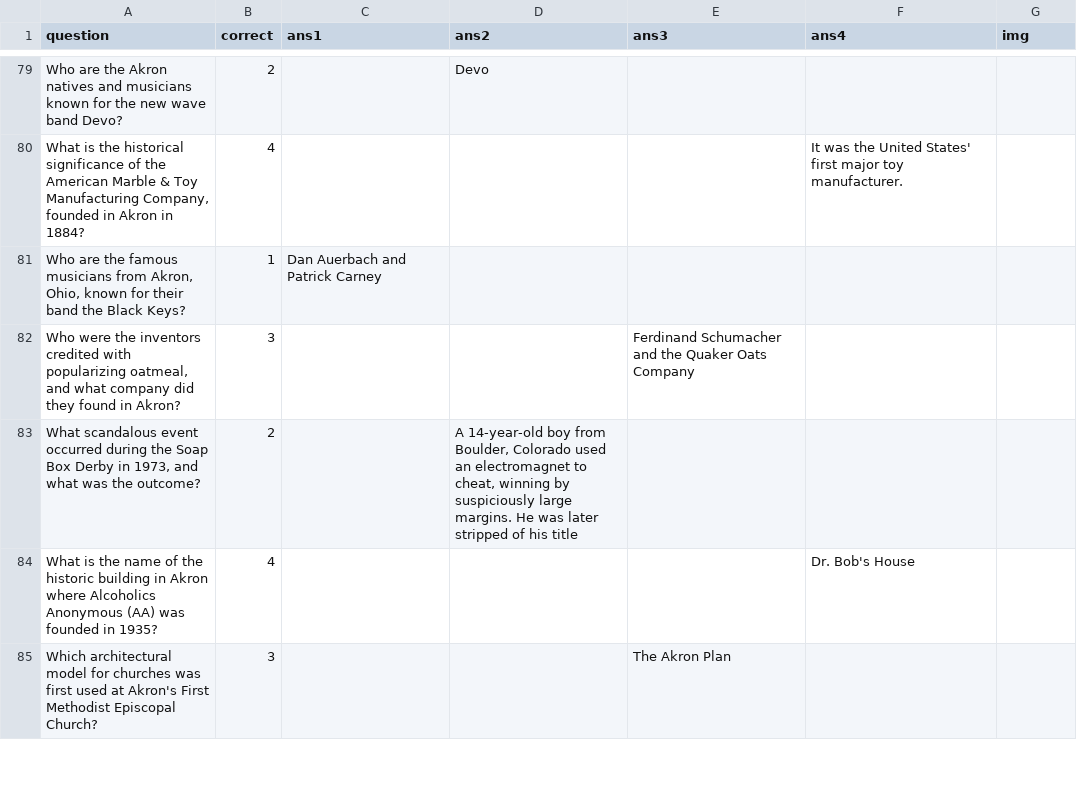
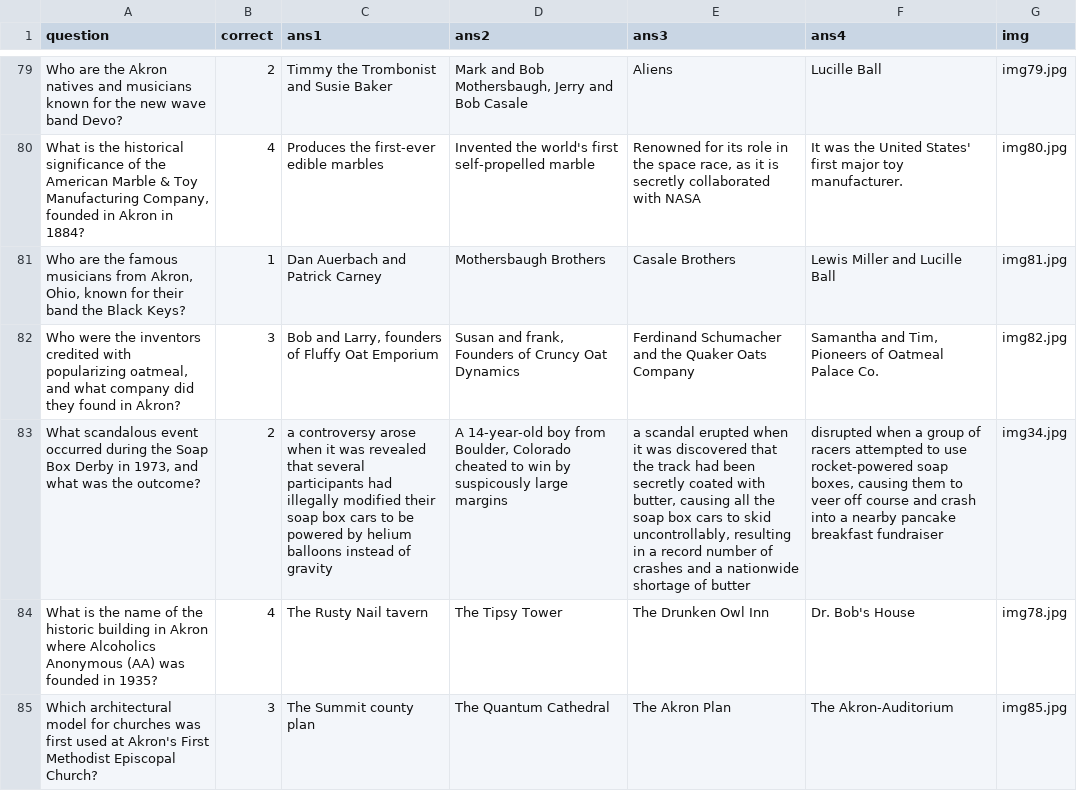
Before and after one commit to dylondark/cob-taylor-games, a CSV file: gamefiles/trivia/triviaquestions.csv, drawn as a sheet; only a part is shown, gaps mark what is left out; the diff covers the shown part only; the diff names each change by its address in the sheet, - before the commit and + after, or states it on an @@ line.

Commit message:
Trivia: modified csv file, added imgs and questions

```diff
--- a/gamefiles/trivia/triviaquestions.csv
+++ b/gamefiles/trivia/triviaquestions.csv
-C79 (ans1): (empty)
+C79 (ans1): Timmy the Trombonist and Susie Baker
-D79 (ans2): Devo
+D79 (ans2): Mark and Bob Mothersbaugh, Jerry and Bob Casale
-E79 (ans3): (empty)
+E79 (ans3): Aliens
-F79 (ans4): (empty)
+F79 (ans4): Lucille Ball
-G79 (img): (empty)
+G79 (img): img79.jpg
-C80 (ans1): (empty)
+C80 (ans1): Produces the first-ever edible marbles
-D80 (ans2): (empty)
+D80 (ans2): Invented the world's first self-propelled marble
-E80 (ans3): (empty)
+E80 (ans3): Renowned for its role in the space race, as it is secretly collaborated with NASA
-G80 (img): (empty)
+G80 (img): img80.jpg
-D81 (ans2): (empty)
+D81 (ans2): Mothersbaugh Brothers
-E81 (ans3): (empty)
+E81 (ans3): Casale Brothers
-F81 (ans4): (empty)
+F81 (ans4): Lewis Miller and Lucille Ball
-G81 (img): (empty)
+G81 (img): img81.jpg
-C82 (ans1): (empty)
+C82 (ans1): Bob and Larry, founders of Fluffy Oat Emporium
-D82 (ans2): (empty)
+D82 (ans2): Susan and frank, Founders of Cruncy Oat Dynamics
-F82 (ans4): (empty)
+F82 (ans4): Samantha and Tim, Pioneers of Oatmeal Palace Co.
-G82 (img): (empty)
+G82 (img): img82.jpg
-C83 (ans1): (empty)
+C83 (ans1): a controversy arose when it was revealed that several participants had illegally modified their soap box cars to be powered by helium balloons instead of gravity
-D83 (ans2): …Boulder, Colorado used an electromagnet to cheat, winning by suspiciously large margins. He was later stripped of his title
+D83 (ans2): …Boulder, Colorado cheated to win by suspicously large margins
-E83 (ans3): (empty)
+E83 (ans3): a scandal erupted when it was discovered that the track had been secretly coated with butter, causing all the soap box cars to skid uncontrollably, resulting in a record number of crashes and a nationwide shortage of butter
-F83 (ans4): (empty)
+F83 (ans4): disrupted when a group of racers attempted to use rocket-powered soap boxes, causing them to veer off course and crash into a nearby pancake breakfast fundraiser
-G83 (img): (empty)
+G83 (img): img34.jpg
-C84 (ans1): (empty)
+C84 (ans1): The Rusty Nail tavern
-D84 (ans2): (empty)
+D84 (ans2): The Tipsy Tower
-E84 (ans3): (empty)
+E84 (ans3): The Drunken Owl Inn
-G84 (img): (empty)
+G84 (img): img78.jpg
-C85 (ans1): (empty)
+C85 (ans1): The Summit county plan
-D85 (ans2): (empty)
+D85 (ans2): The Quantum Cathedral
-F85 (ans4): (empty)
+F85 (ans4): The Akron-Auditorium
-G85 (img): (empty)
+G85 (img): img85.jpg
```
Also changed, not shown: 73 edited cells elsewhere in this file, 18 other files.
